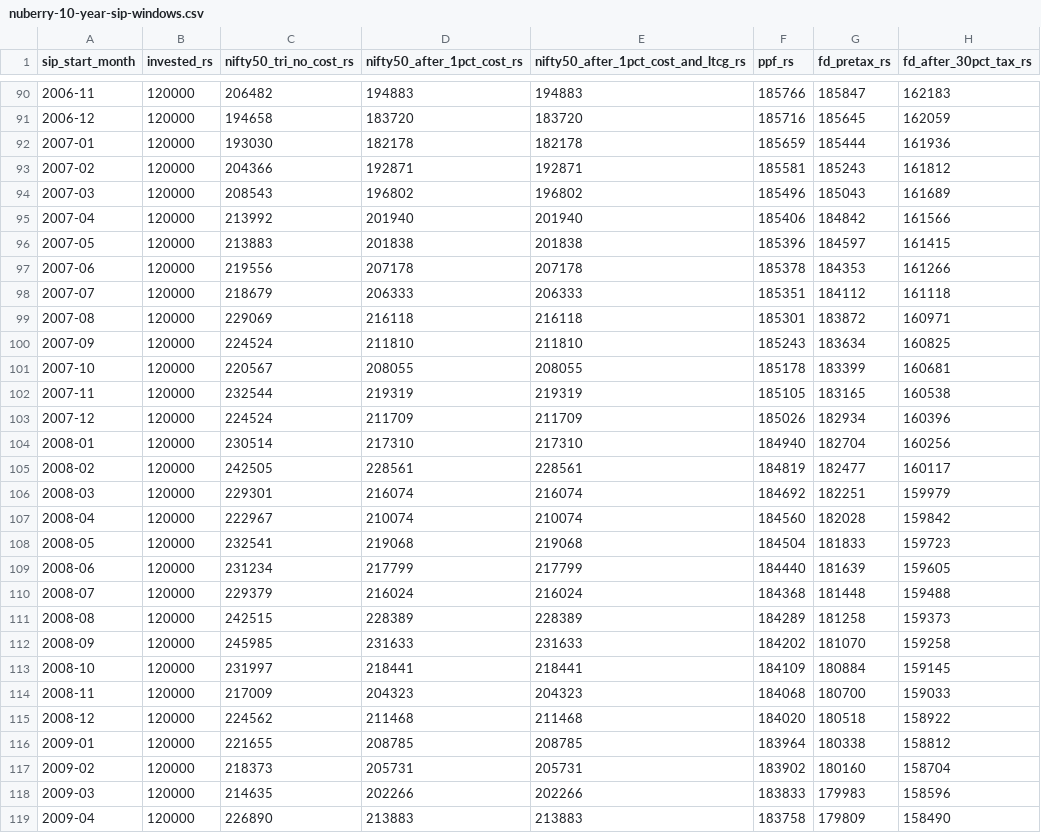
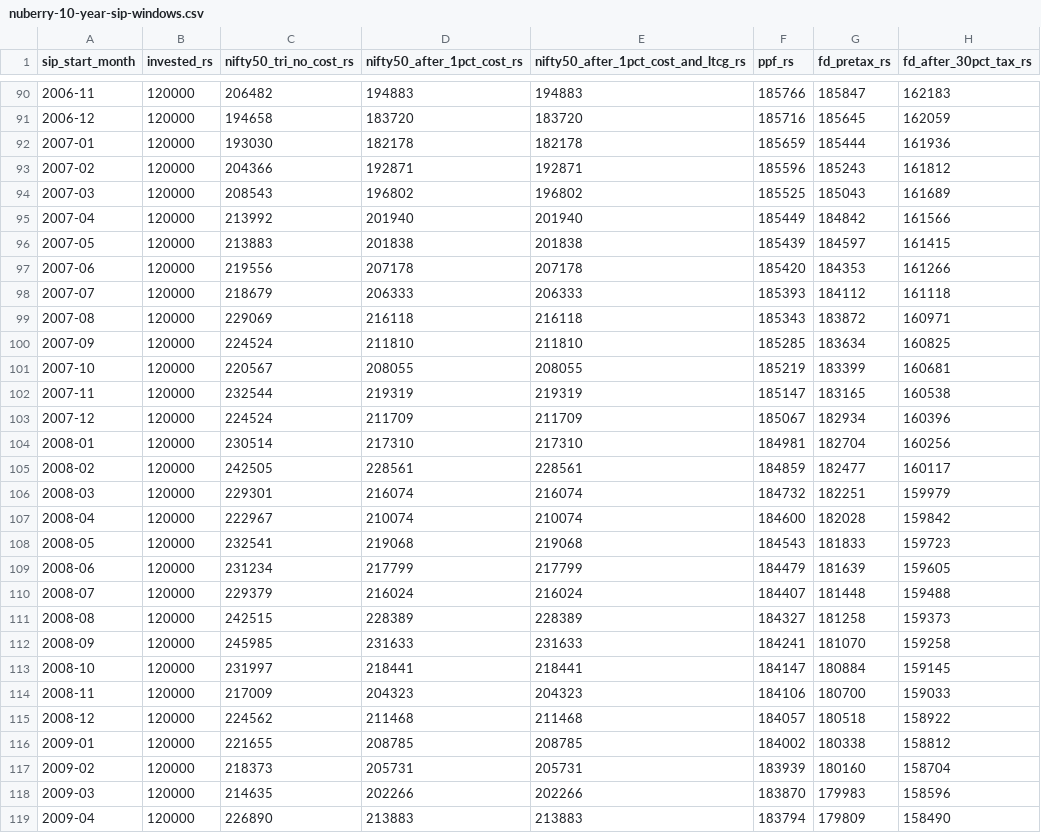
Before and after one commit to Taru-Money/nuberry-web, a CSV file: public/data/sip-18-study/nuberry-10-year-sip-windows.csv, drawn as a sheet; only a part is shown, gaps mark what is left out; the diff covers the shown part only; the diff names each change by its address in the sheet, - before the commit and + after, or states it on an @@ line.

```diff
--- a/public/data/sip-18-study/nuberry-10-year-sip-windows.csv
+++ b/public/data/sip-18-study/nuberry-10-year-sip-windows.csv
-F93 (ppf_rs): 185581
+F93 (ppf_rs): 185596
-F94 (ppf_rs): 185496
+F94 (ppf_rs): 185525
-F95 (ppf_rs): 185406
+F95 (ppf_rs): 185449
-F96 (ppf_rs): 185396
+F96 (ppf_rs): 185439
-F97 (ppf_rs): 185378
+F97 (ppf_rs): 185420
-F98 (ppf_rs): 185351
+F98 (ppf_rs): 185393
-F99 (ppf_rs): 185301
+F99 (ppf_rs): 185343
-F100 (ppf_rs): 185243
+F100 (ppf_rs): 185285
-F101 (ppf_rs): 185178
+F101 (ppf_rs): 185219
-F102 (ppf_rs): 185105
+F102 (ppf_rs): 185147
-F103 (ppf_rs): 185026
+F103 (ppf_rs): 185067
-F104 (ppf_rs): 184940
+F104 (ppf_rs): 184981
-F105 (ppf_rs): 184819
+F105 (ppf_rs): 184859
-F106 (ppf_rs): 184692
+F106 (ppf_rs): 184732
-F107 (ppf_rs): 184560
+F107 (ppf_rs): 184600
-F108 (ppf_rs): 184504
+F108 (ppf_rs): 184543
-F109 (ppf_rs): 184440
+F109 (ppf_rs): 184479
-F110 (ppf_rs): 184368
+F110 (ppf_rs): 184407
-F111 (ppf_rs): 184289
+F111 (ppf_rs): 184327
-F112 (ppf_rs): 184202
+F112 (ppf_rs): 184241
-F113 (ppf_rs): 184109
+F113 (ppf_rs): 184147
-F114 (ppf_rs): 184068
+F114 (ppf_rs): 184106
-F115 (ppf_rs): 184020
+F115 (ppf_rs): 184057
-F116 (ppf_rs): 183964
+F116 (ppf_rs): 184002
-F117 (ppf_rs): 183902
+F117 (ppf_rs): 183939
-F118 (ppf_rs): 183833
+F118 (ppf_rs): 183870
-F119 (ppf_rs): 183758
+F119 (ppf_rs): 183794
```
Also changed, not shown: 91 edited cells elsewhere in this file, public/data/sip-18-study/nuberry-15-year-sip-windows.csv, public/data/sip-18-study/nuberry-18-year-sip-windows.csv, 4 other files.
